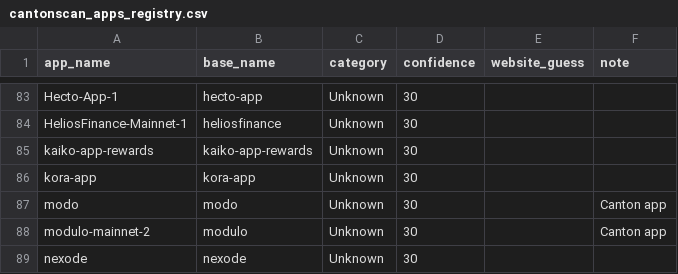
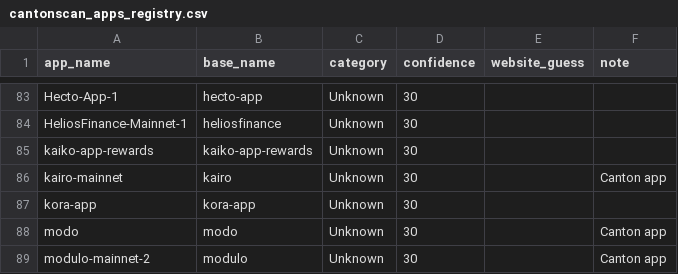
Before and after one commit to guelowrd/canton-ecosystem-dashboard, a CSV file: data/cantonscan_apps_registry.csv, drawn as a sheet; only a part is shown, gaps mark what is left out; the shorter side is filled out with more unchanged rows; the diff names each change by its address in the sheet, - before the commit and + after, or states it on an @@ line.

```diff
--- a/data/cantonscan_apps_registry.csv
+++ b/data/cantonscan_apps_registry.csv
+row 86: kairo-mainnet | kairo | Unknown | 30 |  | Canton app
```
Also changed, not shown: 5 other files.
